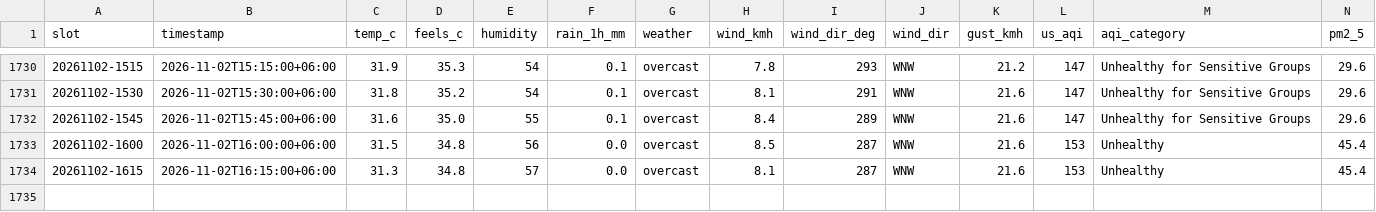
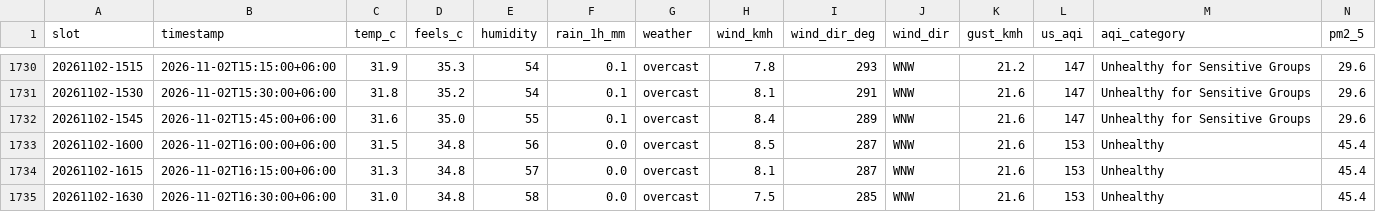
Before and after one commit to wiki-ruhan/Dhaka-Jam-70, a CSV file: data/conditions.csv, drawn as a sheet; only a part is shown, gaps mark what is left out; rows hold the shown columns only; the diff names each change by its address in the sheet, - before the commit and + after, or states it on an @@ line.

```diff
--- a/data/conditions.csv
+++ b/data/conditions.csv
+row 1735: 20261102-1630 | 2026-11-02T16:30:00+06:00 | 31.0 | 34.8 | 58 | 0.0 | overcast | 7.5 | 285 | WNW | 21.6 | 153 | Unhealthy | 45.4
```
Also changed, not shown: data/daily/ranking/2026-11-02_ranking.csv, data/daily_summary.csv, 14 other files.
